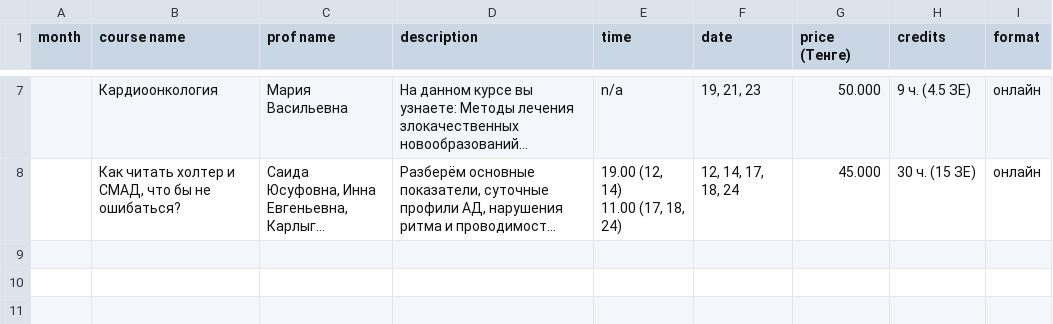
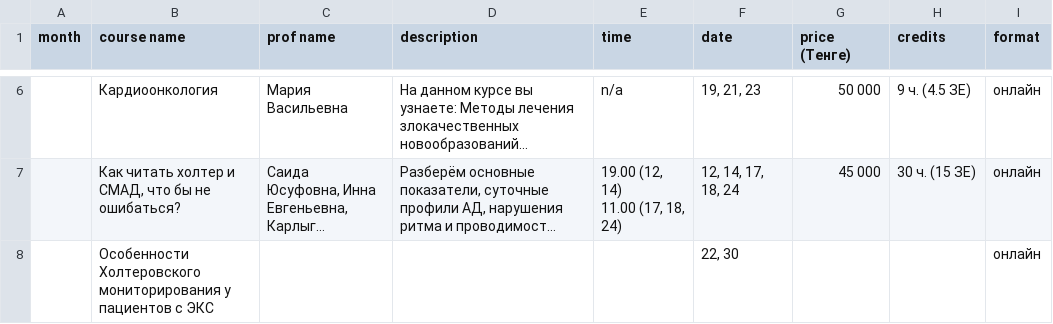
Before and after one commit to r1laun/doctrine-kz-site, a CSV file: _original/schedule_new.csv, drawn as a sheet; only a part is shown, gaps mark what is left out; long unchanged cells end in …; addresses are those after the commit; the diff covers the shown part only; the diff names each change by its address in the sheet, - before the commit and + after, or states it on an @@ line.

```diff
--- a/_original/schedule_new.csv
+++ b/_original/schedule_new.csv
-G6 (price (Тенге)): 50.000
+G6 (price (Тенге)): 50 000
-G7 (price (Тенге)): 45.000
+G7 (price (Тенге)): 45 000
+row 8:  | Особенности Холтеровского мониторирования у пациентов с ЭКС |  |  |  | 22, 30 |  |  | онлайн
```
Also changed, not shown: 2 added rows, 1 removed row and 5 edited cells elsewhere in this file, 12 other files.
